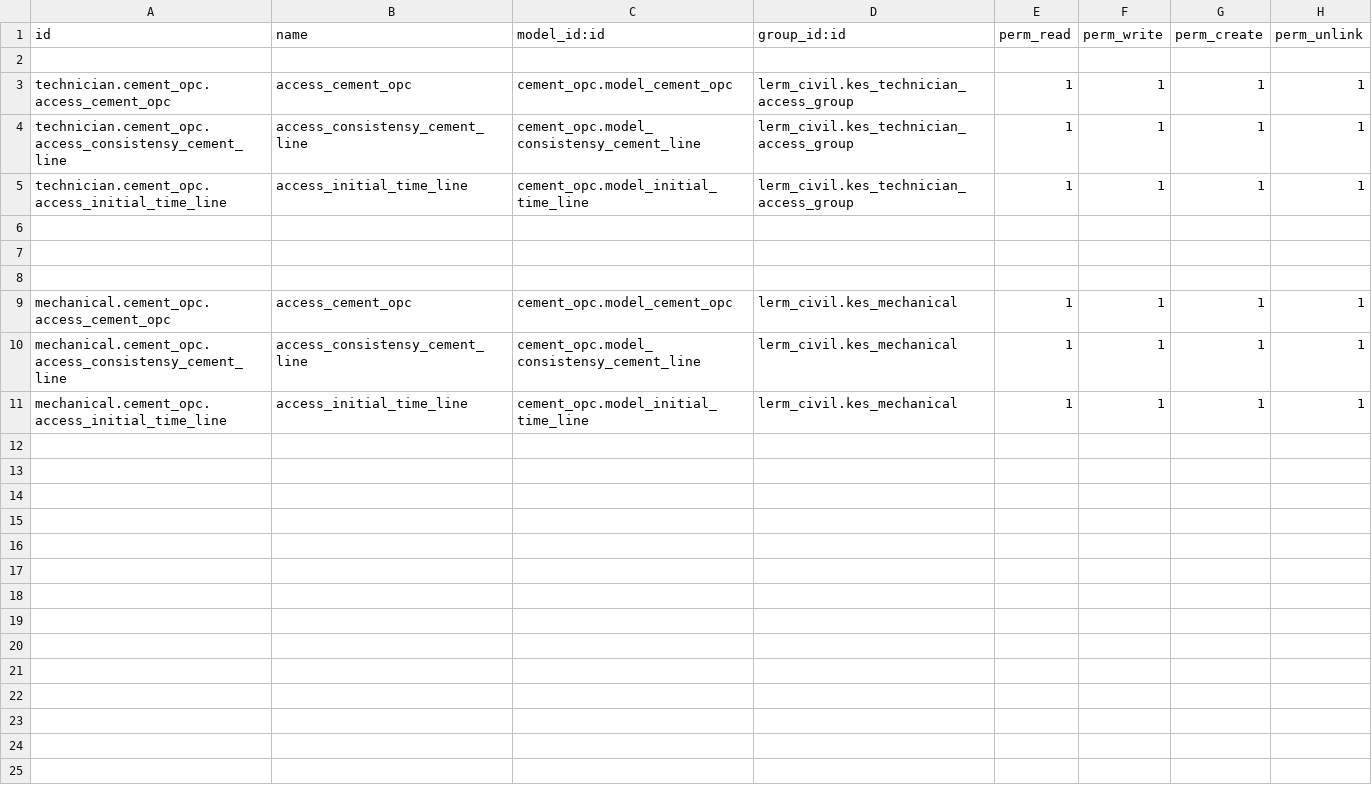
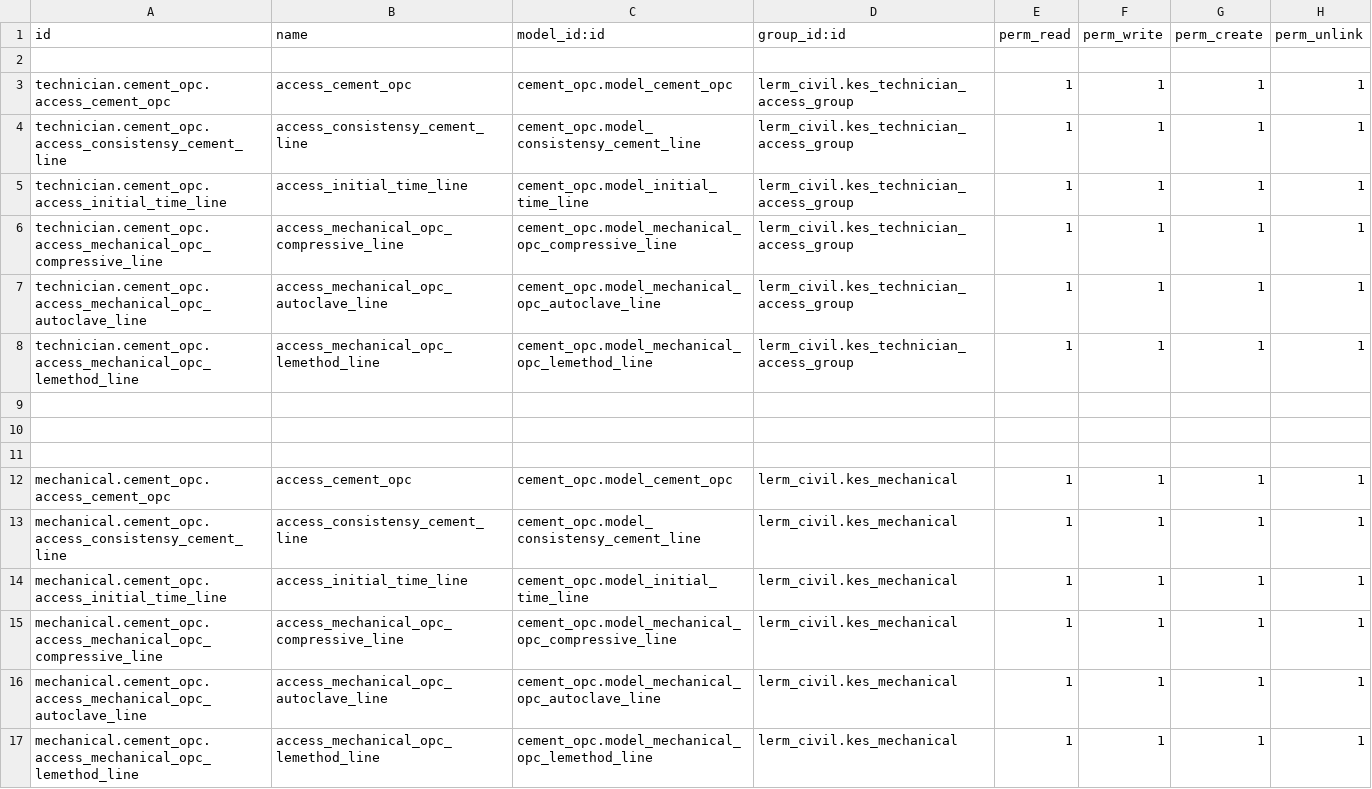
Before and after one commit to Usman-Shaikhnag/lerm_civil_products, a CSV file: cement_opc/security/ir.model.access.csv, drawn as a sheet; the diff names each change by its address in the sheet, - before the commit and + after, or states it on an @@ line.

```diff
--- a/cement_opc/security/ir.model.access.csv
+++ b/cement_opc/security/ir.model.access.csv
+row 6: technician.cement_opc.access_mechanical_opc_compressive_line | access_mechanical_opc_compressive_line | cement_opc.model_mechanical_opc_compressive_line | lerm_civil.kes_technician_access_group | 1 | 1 | 1 | 1
+row 7: technician.cement_opc.access_mechanical_opc_autoclave_line | access_mechanical_opc_autoclave_line | cement_opc.model_mechanical_opc_autoclave_line | lerm_civil.kes_technician_access_group | 1 | 1 | 1 | 1
+row 8: technician.cement_opc.access_mechanical_opc_lemethod_line | access_mechanical_opc_lemethod_line | cement_opc.model_mechanical_opc_lemethod_line | lerm_civil.kes_technician_access_group | 1 | 1 | 1 | 1
+row 15: mechanical.cement_opc.access_mechanical_opc_compressive_line | access_mechanical_opc_compressive_line | cement_opc.model_mechanical_opc_compressive_line | lerm_civil.kes_mechanical | 1 | 1 | 1 | 1
+row 16: mechanical.cement_opc.access_mechanical_opc_autoclave_line | access_mechanical_opc_autoclave_line | cement_opc.model_mechanical_opc_autoclave_line | lerm_civil.kes_mechanical | 1 | 1 | 1 | 1
+row 17: mechanical.cement_opc.access_mechanical_opc_lemethod_line | access_mechanical_opc_lemethod_line | cement_opc.model_mechanical_opc_lemethod_line | lerm_civil.kes_mechanical | 1 | 1 | 1 | 1
```
Also changed, not shown: 4 other files.
